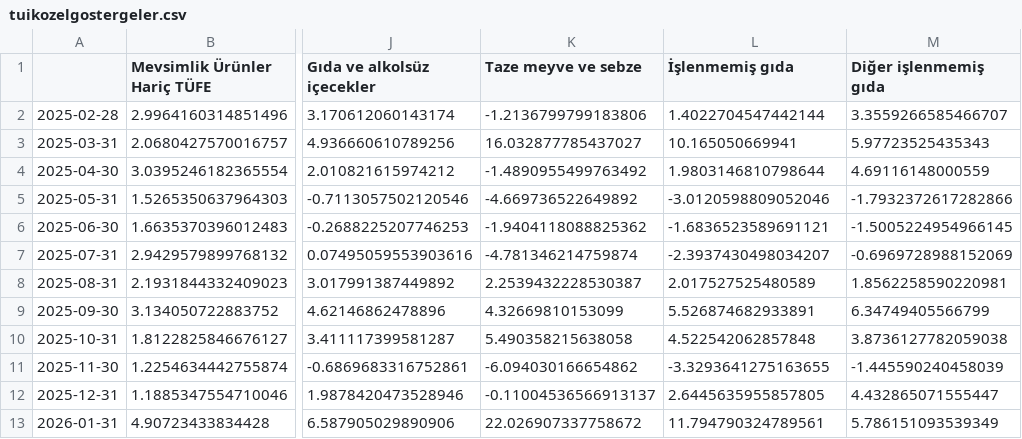
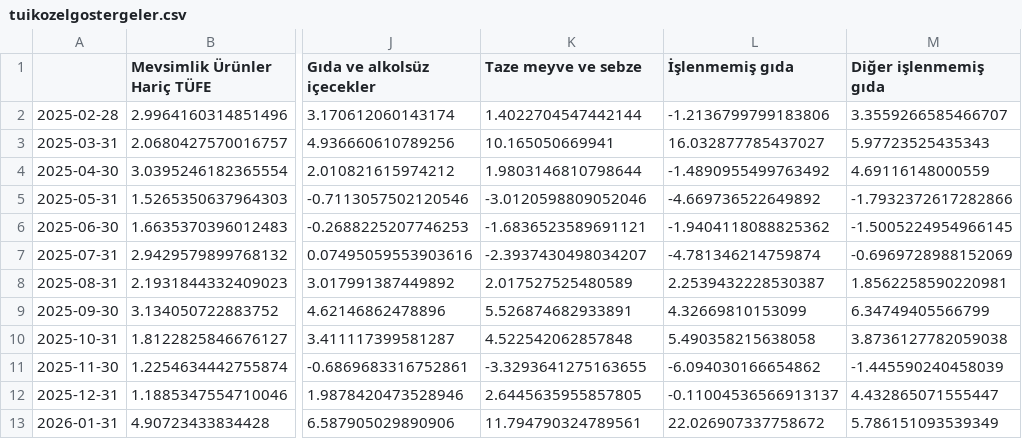
Before and after one commit to kaboya19/WebTufeMobile, a CSV file: assets/tuikozelgostergeler.csv, drawn as a sheet; only a part is shown, gaps mark what is left out; the diff names each change by its address in the sheet, - before the commit and + after, or states it on an @@ line.

```diff
--- a/assets/tuikozelgostergeler.csv
+++ b/assets/tuikozelgostergeler.csv
-K2 (Taze meyve ve sebze): -1.2136799799183806
+K2 (Taze meyve ve sebze): 1.4022704547442144
-L2 (İşlenmemiş gıda): 1.4022704547442144
+L2 (İşlenmemiş gıda): -1.2136799799183806
-K3 (Taze meyve ve sebze): 16.032877785437027
+K3 (Taze meyve ve sebze): 10.165050669941
-L3 (İşlenmemiş gıda): 10.165050669941
+L3 (İşlenmemiş gıda): 16.032877785437027
-K4 (Taze meyve ve sebze): -1.4890955499763492
+K4 (Taze meyve ve sebze): 1.9803146810798644
-L4 (İşlenmemiş gıda): 1.9803146810798644
+L4 (İşlenmemiş gıda): -1.4890955499763492
-K5 (Taze meyve ve sebze): -4.669736522649892
+K5 (Taze meyve ve sebze): -3.0120598809052046
-L5 (İşlenmemiş gıda): -3.0120598809052046
+L5 (İşlenmemiş gıda): -4.669736522649892
-K6 (Taze meyve ve sebze): -1.9404118088825362
+K6 (Taze meyve ve sebze): -1.6836523589691121
-L6 (İşlenmemiş gıda): -1.6836523589691121
+L6 (İşlenmemiş gıda): -1.9404118088825362
-K7 (Taze meyve ve sebze): -4.781346214759874
+K7 (Taze meyve ve sebze): -2.3937430498034207
-L7 (İşlenmemiş gıda): -2.3937430498034207
+L7 (İşlenmemiş gıda): -4.781346214759874
-K8 (Taze meyve ve sebze): 2.2539432228530387
+K8 (Taze meyve ve sebze): 2.017527525480589
-L8 (İşlenmemiş gıda): 2.017527525480589
+L8 (İşlenmemiş gıda): 2.2539432228530387
-K9 (Taze meyve ve sebze): 4.32669810153099
+K9 (Taze meyve ve sebze): 5.526874682933891
-L9 (İşlenmemiş gıda): 5.526874682933891
+L9 (İşlenmemiş gıda): 4.32669810153099
-K10 (Taze meyve ve sebze): 5.490358215638058
+K10 (Taze meyve ve sebze): 4.522542062857848
-L10 (İşlenmemiş gıda): 4.522542062857848
+L10 (İşlenmemiş gıda): 5.490358215638058
-K11 (Taze meyve ve sebze): -6.094030166654862
+K11 (Taze meyve ve sebze): -3.3293641275163655
-L11 (İşlenmemiş gıda): -3.3293641275163655
+L11 (İşlenmemiş gıda): -6.094030166654862
-K12 (Taze meyve ve sebze): -0.11004536566913137
+K12 (Taze meyve ve sebze): 2.6445635955857805
-L12 (İşlenmemiş gıda): 2.6445635955857805
+L12 (İşlenmemiş gıda): -0.11004536566913137
-K13 (Taze meyve ve sebze): 22.026907337758672
+K13 (Taze meyve ve sebze): 11.794790324789561
-L13 (İşlenmemiş gıda): 11.794790324789561
+L13 (İşlenmemiş gıda): 22.026907337758672
```
Also changed, not shown: assets/tuikozelgostergelerytd.csv.
